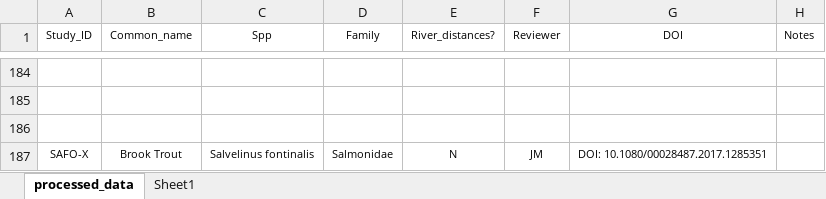
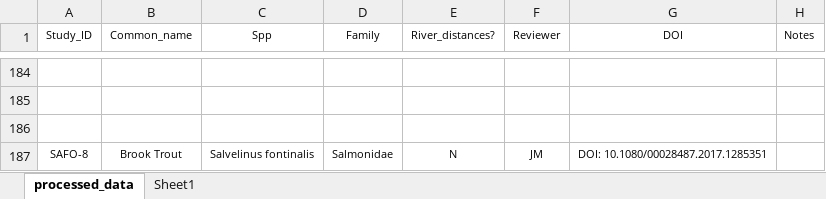
Before and after one commit to madisonbetts/DGS-Patterns-of-Fish-Diversity, an Excel workbook: Objective 2/Data/Study_metadata.xlsx, sheet processed_data, drawn as a sheet; only a part is shown, gaps mark what is left out; values as stored, in another font and other column widths than the file's, no borders; the diff names each change by its address in the sheet, - before the commit and + after, or states it on an @@ line.

```diff
--- a/Objective 2/Data/Study_metadata.xlsx (sheet processed_data)
+++ b/Objective 2/Data/Study_metadata.xlsx (sheet processed_data)
-A187 (Study_ID): SAFO-X
+A187 (Study_ID): SAFO-8
```
Also changed, not shown: 39 other files.
